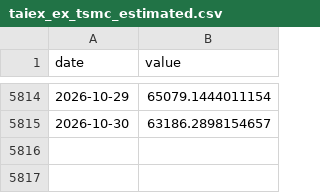
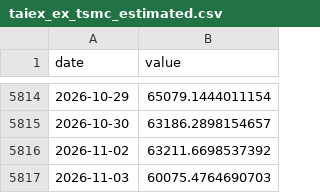
Before and after one commit to Kacaw/TAIEXtoVT, a CSV file: data/taiex_ex_tsmc_estimated.csv, drawn as a sheet; only a part is shown, gaps mark what is left out; the diff names each change by its address in the sheet, - before the commit and + after, or states it on an @@ line.

```diff
--- a/data/taiex_ex_tsmc_estimated.csv
+++ b/data/taiex_ex_tsmc_estimated.csv
+row 5816: 2026-11-02 | 63211.6698537392
+row 5817: 2026-11-03 | 60075.4764690703
```
Also changed, not shown: data/ewh.csv, data/taiex.csv, 6 other files.
